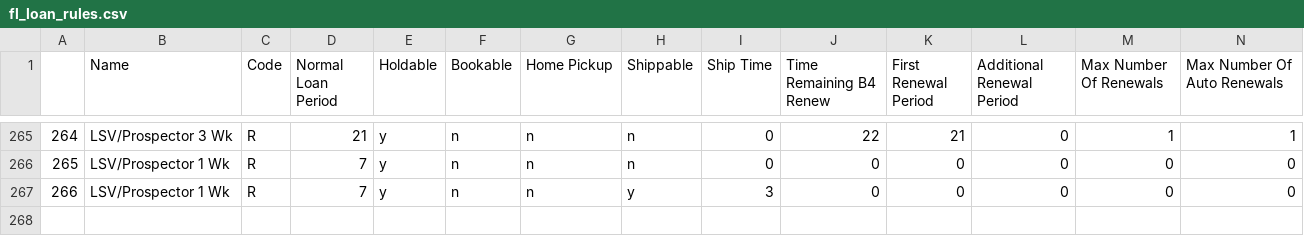
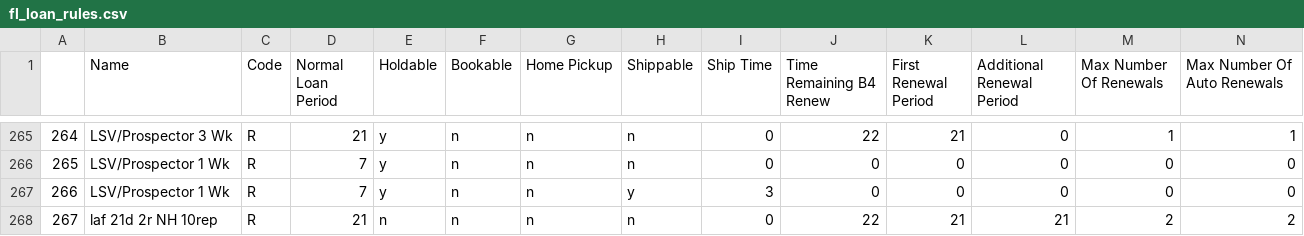
Before and after one commit to MarmotLibraryNetwork/sierraloanrules, a CSV file: flatirons/fl_loan_rules.csv, drawn as a sheet; only a part is shown, gaps mark what is left out; rows hold the shown columns only; the diff names each change by its address in the sheet, - before the commit and + after, or states it on an @@ line.

```diff
--- a/flatirons/fl_loan_rules.csv
+++ b/flatirons/fl_loan_rules.csv
+row 268: 267 | laf 21d 2r NH 10rep | R | 21 | n | n | n | n | 0 | 22 | 21 | 21 | 2 | 2
```
Also changed, not shown: flatirons/fl_lrdt.csv, loan_rules.csv, 1 other file.
